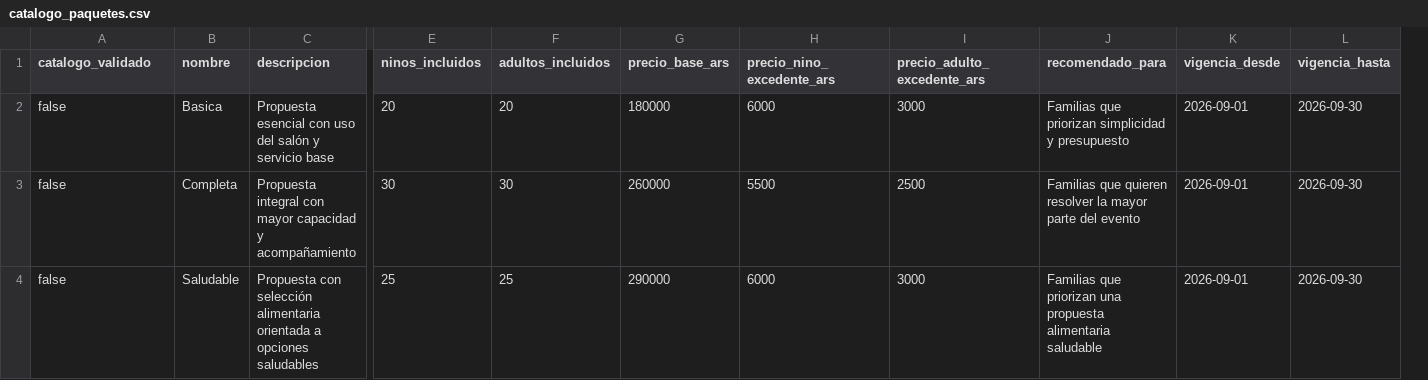
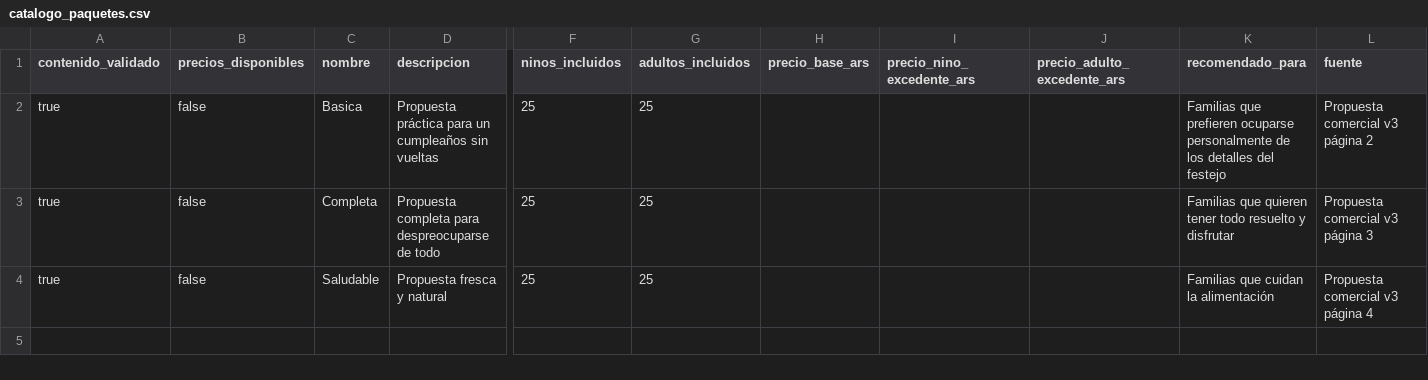
Before and after one commit to danielalejandroosorio2026/funtastic-propuestas-agent-v0, a CSV file: datos/catalogo_paquetes.csv, drawn as a sheet; only a part is shown, gaps mark what is left out; removed rows and columns are numbered as before the commit, all else as after; the diff covers the shown part only; the diff names each change by its address in the sheet, - before the commit and + after, or states it on an @@ line.

```diff
--- a/datos/catalogo_paquetes.csv
+++ b/datos/catalogo_paquetes.csv
+column A (contenido_validado), rows 2-4: all true
-column K (vigencia_desde), rows 2-4: all 2026-09-01
-B1: catalogo_validado
+B1: precios_disponibles
-L1: vigencia_hasta
+L1: fuente
-D2 (descripcion): Propuesta esencial con uso del salón y servicio base
+D2 (descripcion): Propuesta práctica para un cumpleaños sin vueltas
-F2 (ninos_incluidos): 20
+F2 (ninos_incluidos): 25
-G2 (adultos_incluidos): 20
+G2 (adultos_incluidos): 25
-H2 (precio_base_ars): 180000
+H2 (precio_base_ars): (empty)
-I2 (precio_nino_excedente_ars): 6000
+I2 (precio_nino_excedente_ars): (empty)
-J2 (precio_adulto_excedente_ars): 3000
+J2 (precio_adulto_excedente_ars): (empty)
-K2 (recomendado_para): Familias que priorizan simplicidad y presupuesto
+K2 (recomendado_para): Familias que prefieren ocuparse personalmente de los detalles del festejo
-L2 (fuente): 2026-09-30
+L2 (fuente): Propuesta comercial v3 página 2
-D3 (descripcion): Propuesta integral con mayor capacidad y acompañamiento
+D3 (descripcion): Propuesta completa para despreocuparse de todo
-F3 (ninos_incluidos): 30
+F3 (ninos_incluidos): 25
-G3 (adultos_incluidos): 30
+G3 (adultos_incluidos): 25
-H3 (precio_base_ars): 260000
+H3 (precio_base_ars): (empty)
-I3 (precio_nino_excedente_ars): 5500
+I3 (precio_nino_excedente_ars): (empty)
-J3 (precio_adulto_excedente_ars): 2500
+J3 (precio_adulto_excedente_ars): (empty)
-K3 (recomendado_para): …que quieren resolver la mayor parte del evento
+K3 (recomendado_para): …que quieren tener todo resuelto y disfrutar
-L3 (fuente): 2026-09-30
+L3 (fuente): Propuesta comercial v3 página 3
-D4 (descripcion): Propuesta con selección alimentaria orientada a opciones saludables
+D4 (descripcion): Propuesta fresca y natural
-H4 (precio_base_ars): 290000
+H4 (precio_base_ars): (empty)
-I4 (precio_nino_excedente_ars): 6000
+I4 (precio_nino_excedente_ars): (empty)
-J4 (precio_adulto_excedente_ars): 3000
+J4 (precio_adulto_excedente_ars): (empty)
-K4 (recomendado_para): Familias que priorizan una propuesta alimentaria saludable
+K4 (recomendado_para): Familias que cuidan la alimentación
-L4 (fuente): 2026-09-30
+L4 (fuente): Propuesta comercial v3 página 4
```
Also changed, not shown: 1 edited cell elsewhere in this file, datos/adicionales.csv, 18 other files.
